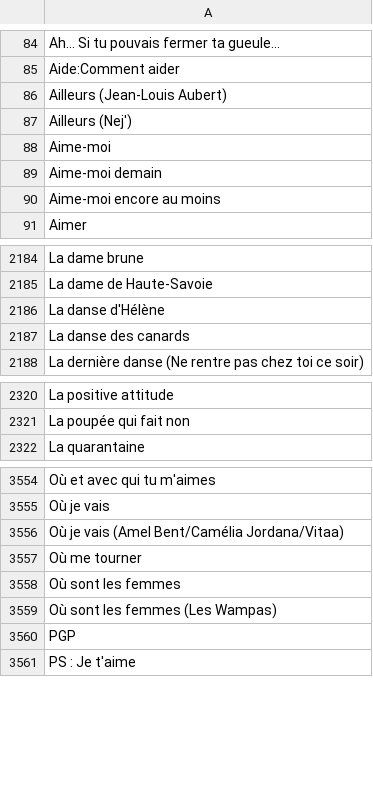
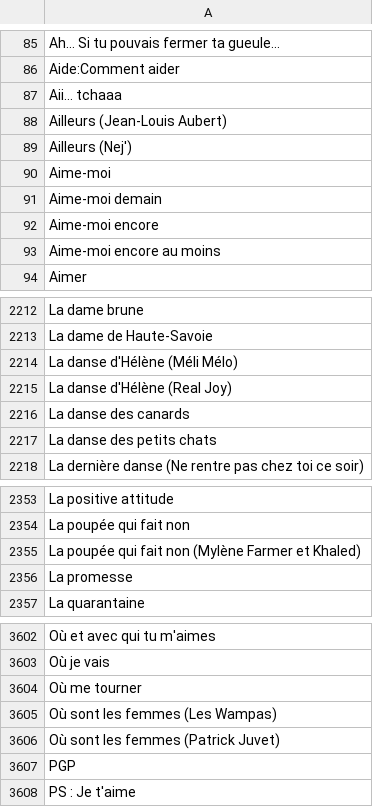
Before and after one commit to MickaelFontes/noplp-stats, a CSV file: data/songs.csv, drawn as a sheet; only a part is shown, gaps mark what is left out; the diff covers the shown part only.

```diff
--- a/data/songs.csv
+++ b/data/songs.csv
@@ -85,2 +86,3 @@ Ah… Si tu pouvais fermer ta gueule…
 Aide:Comment aider
+Aii… tchaaa
 Ailleurs (Jean-Louis Aubert)
@@ -89,2 +91,3 @@ Aime-moi
 Aime-moi demain
+Aime-moi encore
 Aime-moi encore au moins
@@ -2185,4 +2213,6 @@ La dame brune
 La dame de Haute-Savoie
-La danse d'Hélène
+La danse d'Hélène (Méli Mélo)
+La danse d'Hélène (Real Joy)
 La danse des canards
+La danse des petits chats
 La dernière danse (Ne rentre pas chez toi ce soir)
@@ -2321,2 +2354,4 @@ La positive attitude
 La poupée qui fait non
+La poupée qui fait non (Mylène Farmer et Khaled)
+La promesse
 La quarantaine
@@ -3555,6 +3603,5 @@ Où et avec qui tu m'aimes
 Où je vais
-Où je vais (Amel Bent/Camélia Jordana/Vitaa)
 Où me tourner
-Où sont les femmes
 Où sont les femmes (Les Wampas)
+Où sont les femmes (Patrick Juvet)
 PGP
```
Also changed, not shown: 62 added rows and 4 removed rows elsewhere in this file, data/coverage_graph.csv, data/global_ranking.csv, 2 other files.
